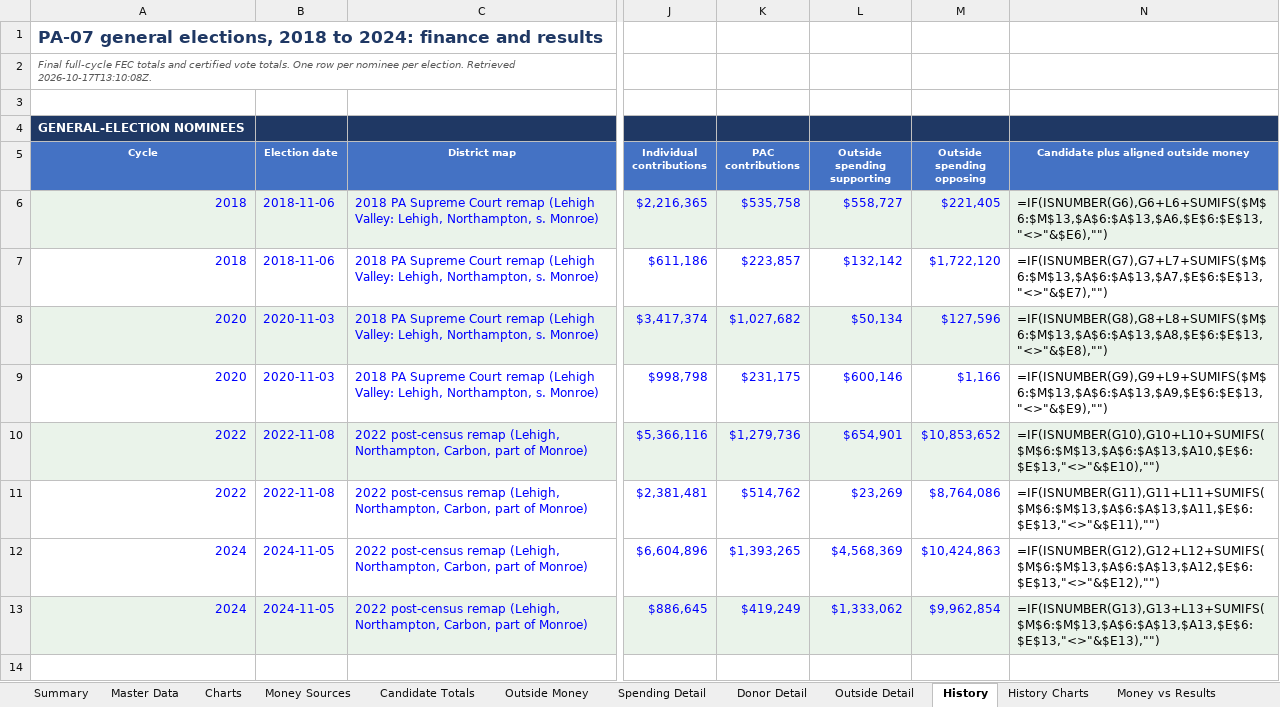
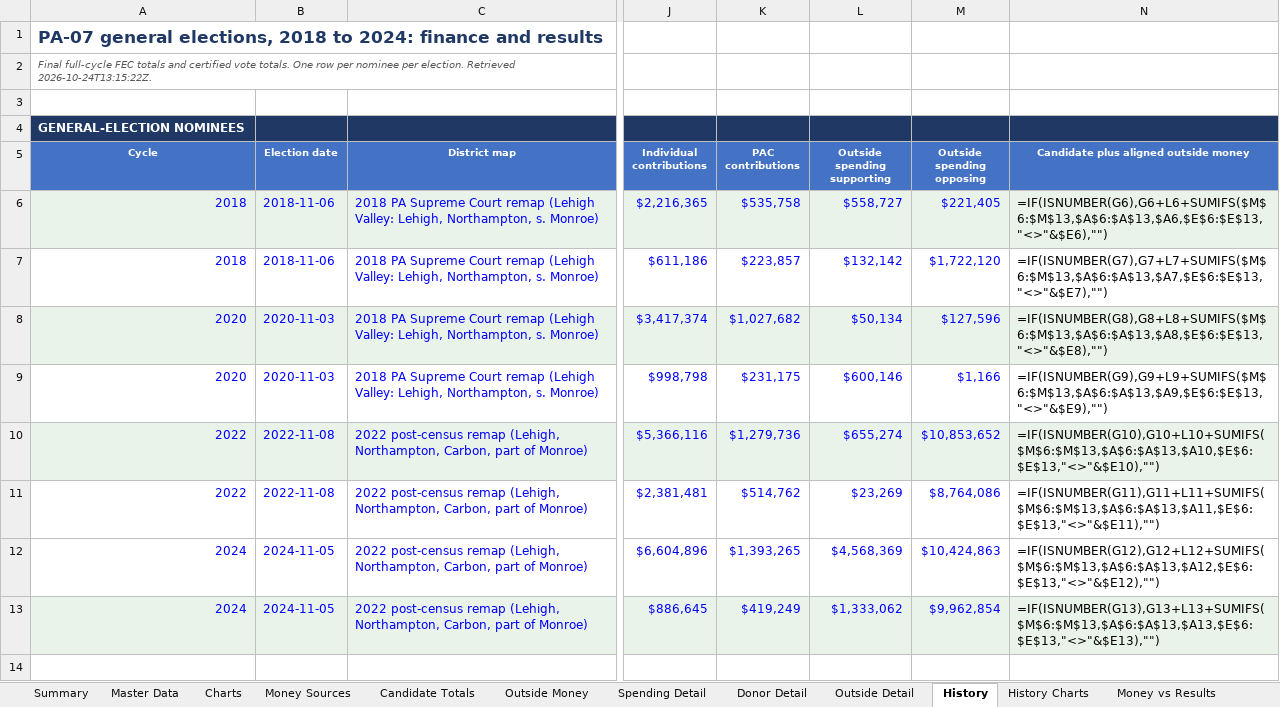
Before and after one commit to weinsteincharles27-del/pa07-finance, an Excel workbook: site/PA07_Campaign_Finance.xlsx, sheet History, drawn as a sheet; only a part is shown, gaps mark what is left out; values as stored, in another font and other column widths than the file's, no borders; formulas without a stored value are shown as written; the diff names each change by its address in the sheet, - before the commit and + after, or states it on an @@ line.

```diff
--- a/site/PA07_Campaign_Finance.xlsx (sheet History)
+++ b/site/PA07_Campaign_Finance.xlsx (sheet History)
-A2 (Cycle): …election. Retrieved 2026-10-17T13:10:08Z.
+A2 (Cycle): …election. Retrieved 2026-10-24T13:15:22Z.
-L10 (Outside spending supporting): $654,901
+L10 (Outside spending supporting): $655,274
```
Also changed, not shown: sheet Notes & Sources, sheet Candidate Totals, sheet Summary, sheet Master Data, 6 other files.
